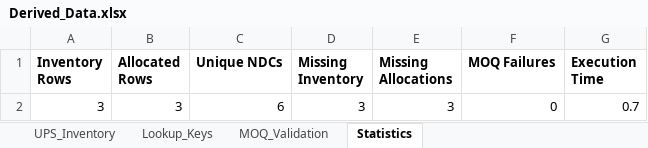
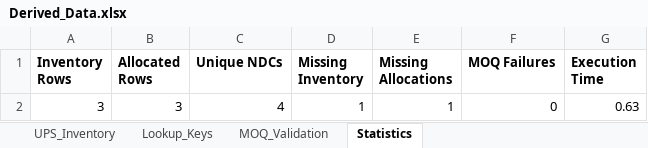
Before and after one commit to jayanthsaik/part1, an Excel workbook: OrderbookAutomation/output/Derived_Data.xlsx, sheet Statistics, drawn as a sheet; values as stored, in another font and other column widths than the file's, no borders; the diff names each change by its address in the sheet, - before the commit and + after, or states it on an @@ line.

Commit message:
floored to 0 the ups inventory

```diff
--- a/OrderbookAutomation/output/Derived_Data.xlsx (sheet Statistics)
+++ b/OrderbookAutomation/output/Derived_Data.xlsx (sheet Statistics)
-C2 (Unique NDCs): 6
+C2 (Unique NDCs): 4
-D2 (Missing Inventory): 3
+D2 (Missing Inventory): 1
-E2 (Missing Allocations): 3
+E2 (Missing Allocations): 1
-G2 (Execution Time): 0.7
+G2 (Execution Time): 0.63
```
Also changed, not shown: sheet UPS_Inventory, OrderbookAutomation/output/Business_Master_Data.xlsx, OrderbookAutomation/output/POB.xlsx, 5 other files.
